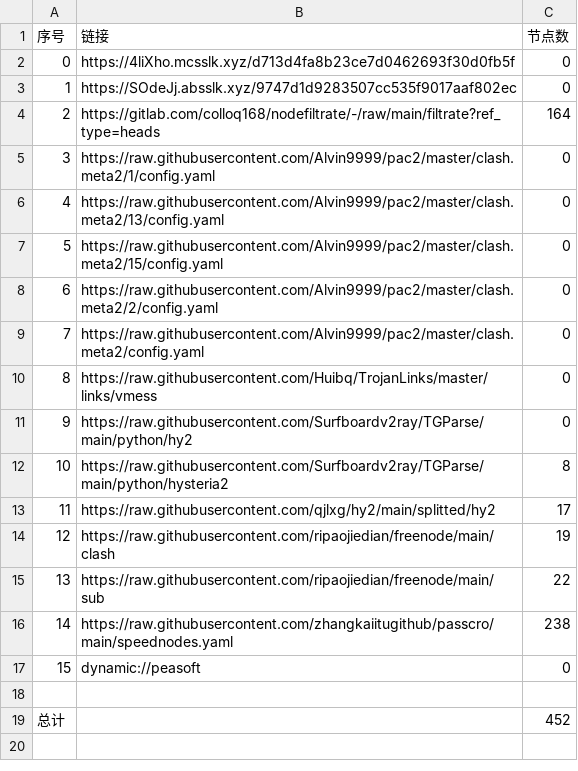
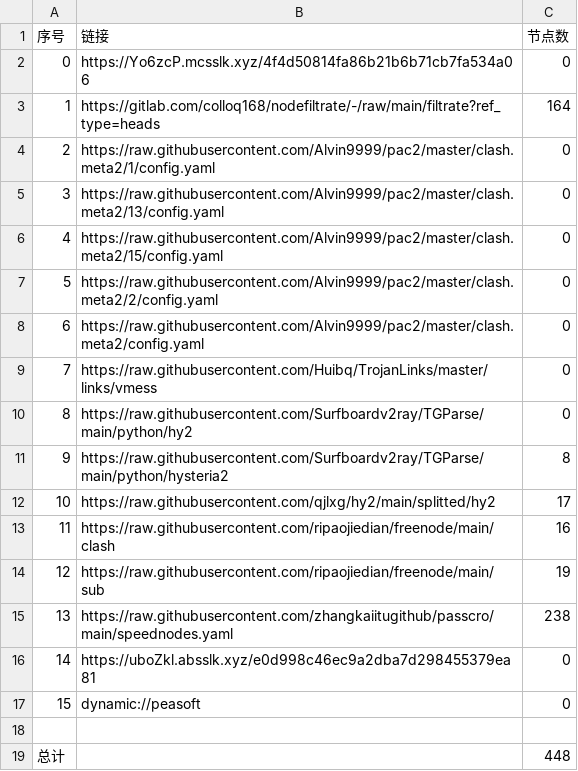
Before and after one commit to jamph826/NoMoreWalls, a CSV file: list_result.csv, drawn as a sheet; removed rows and columns are numbered as before the commit, all else as after; the diff names each change by its address in the sheet, - before the commit and + after, or states it on an @@ line.

```diff
--- a/list_result.csv
+++ b/list_result.csv
-B2 (链接): https://4liXho.mcsslk.xyz/d713d4fa8b23ce7d0462693f30d0fb5f
+B2 (链接): https://Yo6zcP.mcsslk.xyz/4f4d50814fa86b21b6b71cb7fa534a06
-row 3: 1 | https://SOdeJj.absslk.xyz/9747d1d9283507cc535f9017aaf802ec | 0
@@ column A (序号) renumbered between rows 3 and 15 @@
-C13 (节点数): 19
+C13 (节点数): 16
-C14 (节点数): 22
+C14 (节点数): 19
+row 16: 14 | https://uboZkl.absslk.xyz/e0d998c46ec9a2dba7d298455379ea81 | 0
-C19 (节点数): 452
+C19 (节点数): 448
```
Also changed, not shown: 27 other files.
